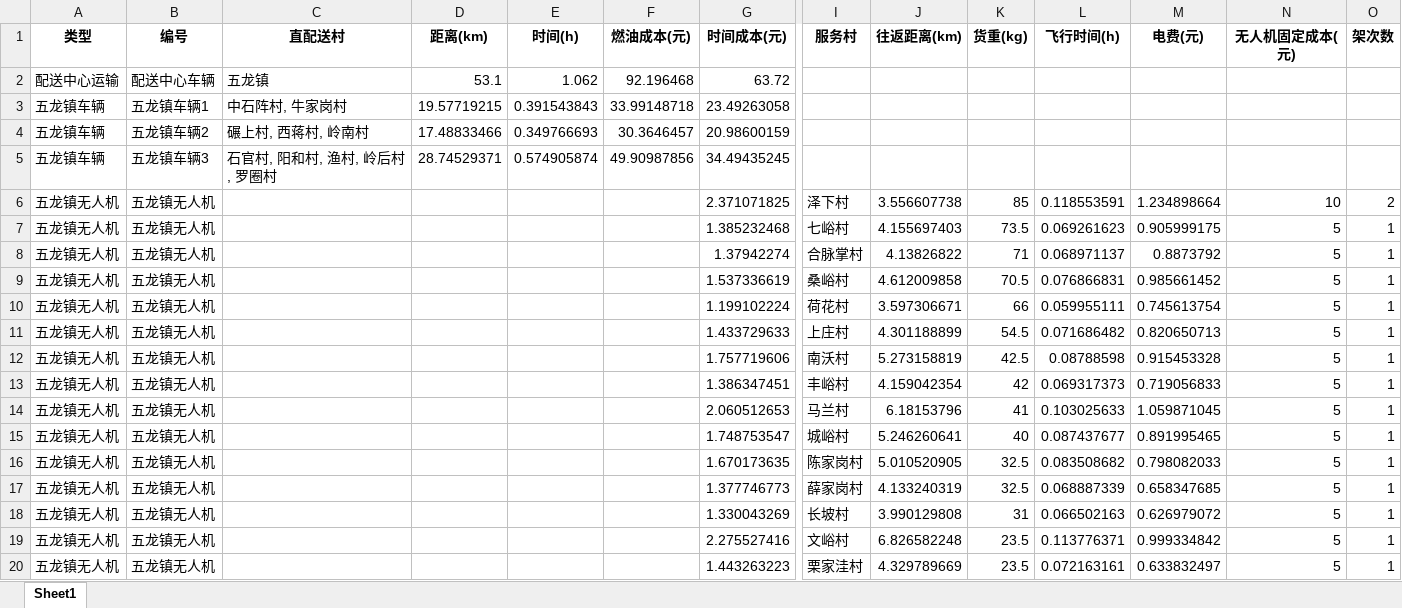
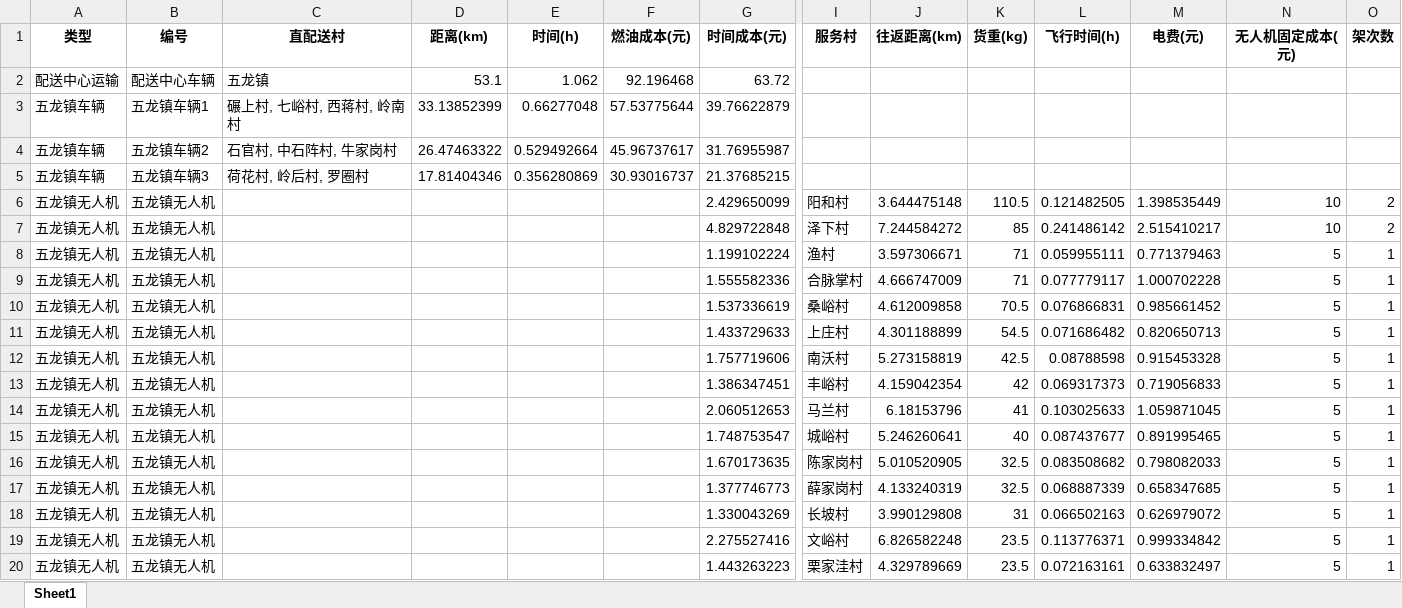
Before and after one commit to Femad-6/drones-and-cars, an Excel workbook: 配送优化结果_含时间成本.xlsx, sheet Sheet1, drawn as a sheet; only a part is shown, gaps mark what is left out; values as stored, in another font and other column widths than the file's, no borders; removed rows and columns are numbered as before the commit, all else as after; rows hold the shown columns only; the diff names each change by its address in the sheet, - before the commit and + after, or states it on an @@ line.

```diff
--- a/配送优化结果_含时间成本.xlsx (sheet Sheet1)
+++ b/配送优化结果_含时间成本.xlsx (sheet Sheet1)
-C3 (直配送村): 中石阵村, 牛家岗村
+C3 (直配送村): 碾上村, 七峪村, 西蒋村, 岭南村
-D3 (距离(km)): 19.57719215
+D3 (距离(km)): 33.13852399
-E3 (时间(h)): 0.391543843
+E3 (时间(h)): 0.66277048
-F3 (燃油成本(元)): 33.99148718
+F3 (燃油成本(元)): 57.53775644
-G3 (时间成本(元)): 23.49263058
+G3 (时间成本(元)): 39.76622879
-C4 (直配送村): 碾上村, 西蒋村, 岭南村
+C4 (直配送村): 石官村, 中石阵村, 牛家岗村
-D4 (距离(km)): 17.48833466
+D4 (距离(km)): 26.47463322
-E4 (时间(h)): 0.349766693
+E4 (时间(h)): 0.529492664
-F4 (燃油成本(元)): 30.3646457
+F4 (燃油成本(元)): 45.96737617
-G4 (时间成本(元)): 20.98600159
+G4 (时间成本(元)): 31.76955987
-C5 (直配送村): 石官村, 阳和村, 渔村, 岭后村, 罗圈村
+C5 (直配送村): 荷花村, 岭后村, 罗圈村
-D5 (距离(km)): 28.74529371
+D5 (距离(km)): 17.81404346
-E5 (时间(h)): 0.574905874
+E5 (时间(h)): 0.356280869
-F5 (燃油成本(元)): 49.90987856
+F5 (燃油成本(元)): 30.93016737
-G5 (时间成本(元)): 34.49435245
+G5 (时间成本(元)): 21.37685215
+row 6: 五龙镇无人机 | 五龙镇无人机 |  |  |  |  | 2.429650099 | 阳和村 | 3.644475148 | 110.5 | 0.121482505 | 1.398535449 | 10 | 2
-G7 (时间成本(元)): 2.371071825
+G7 (时间成本(元)): 4.829722848
-J7 (往返距离(km)): 3.556607738
+J7 (往返距离(km)): 7.244584272
-L7 (飞行时间(h)): 0.118553591
+L7 (飞行时间(h)): 0.241486142
-M7 (电费(元)): 1.234898664
+M7 (电费(元)): 2.515410217
-G8 (时间成本(元)): 1.385232468
+G8 (时间成本(元)): 1.199102224
-I8 (服务村): 七峪村
+I8 (服务村): 渔村
-J8 (往返距离(km)): 4.155697403
+J8 (往返距离(km)): 3.597306671
-K8 (货重(kg)): 73.5
+K8 (货重(kg)): 71
-L8 (飞行时间(h)): 0.069261623
+L8 (飞行时间(h)): 0.059955111
-M8 (电费(元)): 0.905999175
+M8 (电费(元)): 0.771379463
-G9 (时间成本(元)): 1.37942274
+G9 (时间成本(元)): 1.555582336
-J9 (往返距离(km)): 4.13826822
+J9 (往返距离(km)): 4.666747009
-L9 (飞行时间(h)): 0.068971137
+L9 (飞行时间(h)): 0.077779117
-M9 (电费(元)): 0.8873792
+M9 (电费(元)): 1.000702228
-row 10: 五龙镇无人机 | 五龙镇无人机 |  |  |  |  | 1.199102224 | 荷花村 | 3.597306671 | 66 | 0.059955111 | 0.745613754 | 5 | 1
```
Also changed, not shown: 4 other files.
